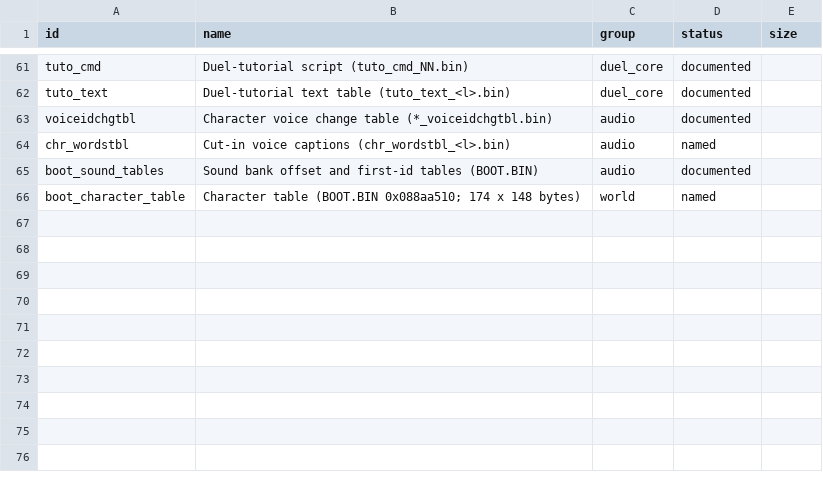
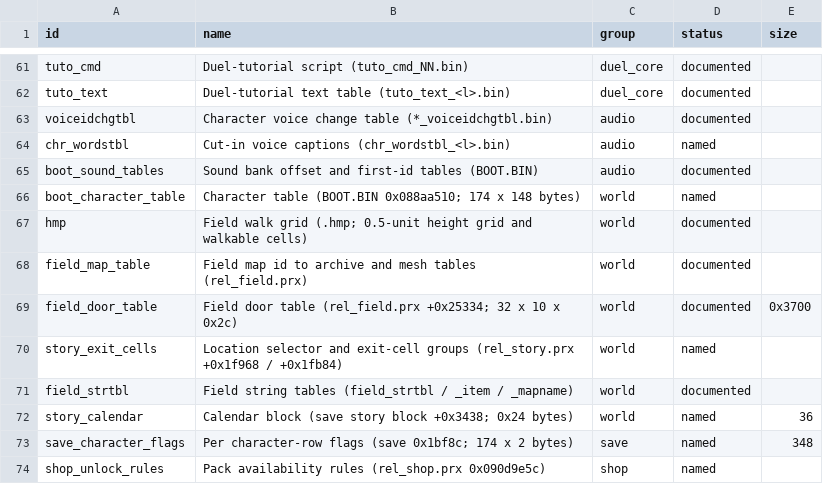
Before and after one commit to Tim-campy/ygo-gx-tagforce3-re, a CSV file: re/formats.csv, drawn as a sheet; only a part is shown, gaps mark what is left out; the diff names each change by its address in the sheet, - before the commit and + after, or states it on an @@ line.

```diff
--- a/re/formats.csv
+++ b/re/formats.csv
+row 67: hmp | Field walk grid (.hmp; 0.5-unit height grid and walkable cells) | world | documented
+row 68: field_map_table | Field map id to archive and mesh tables (rel_field.prx) | world | documented
+row 69: field_door_table | Field door table (rel_field.prx +0x25334; 32 x 10 x 0x2c) | world | documented | 0x3700
+row 70: story_exit_cells | Location selector and exit-cell groups (rel_story.prx +0x1f968 / +0x1fb84) | world | named
+row 71: field_strtbl | Field string tables (field_strtbl / _item / _mapname) | world | documented
+row 72: story_calendar | Calendar block (save story block +0x3438; 0x24 bytes) | world | named | 36
+row 73: save_character_flags | Per character-row flags (save 0x1bf8c; 174 x 2 bytes) | save | named | 348
+row 74: shop_unlock_rules | Pack availability rules (rel_shop.prx 0x090d9e5c) | shop | named
```
Also changed, not shown: re/names-rel_field.csv, re/names-rel_story.csv, 7 other files.
